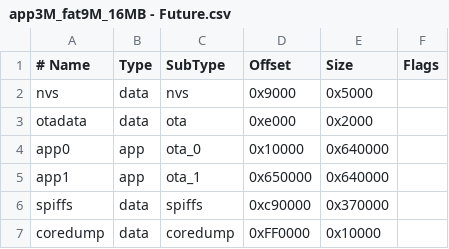
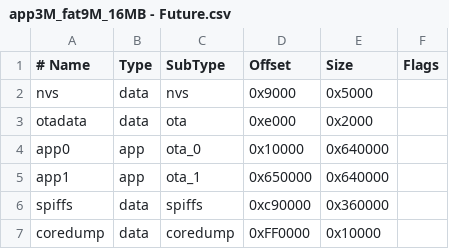
Before and after one commit to sparkfun/SparkFun_RTK_Firmware, a CSV file: Firmware/app3M_fat9M_16MB - Future.csv, drawn as a sheet.

Commit message:
Correct app3M_fat9M_16MB - Future.csv : reduce spiffs to make room for coredump

```diff
--- a/Firmware/app3M_fat9M_16MB - Future.csv
+++ b/Firmware/app3M_fat9M_16MB - Future.csv
@@ -5,3 +5,3 @@ app0,     app,  ota_0,   0x10000, 0x640000,
 app1,     app,  ota_1,   0x650000,0x640000,
-spiffs,   data, spiffs,  0xc90000,0x370000,
+spiffs,   data, spiffs,  0xc90000,0x360000,
 coredump, data, coredump,0xFF0000,0x10000,
```
